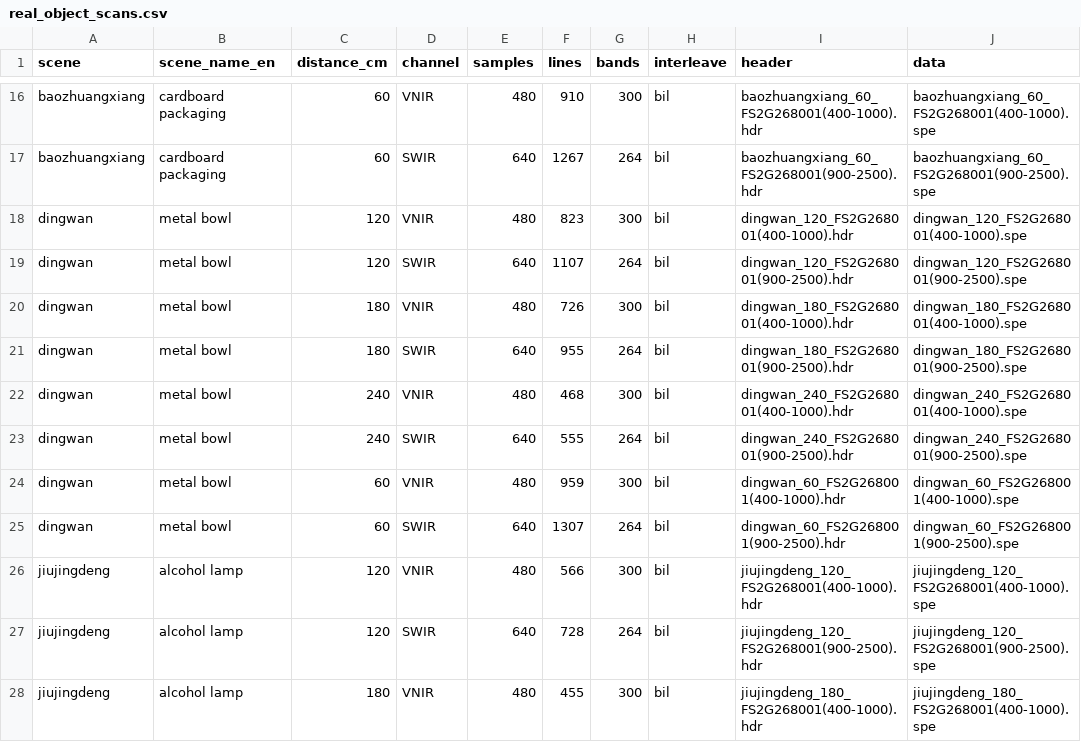
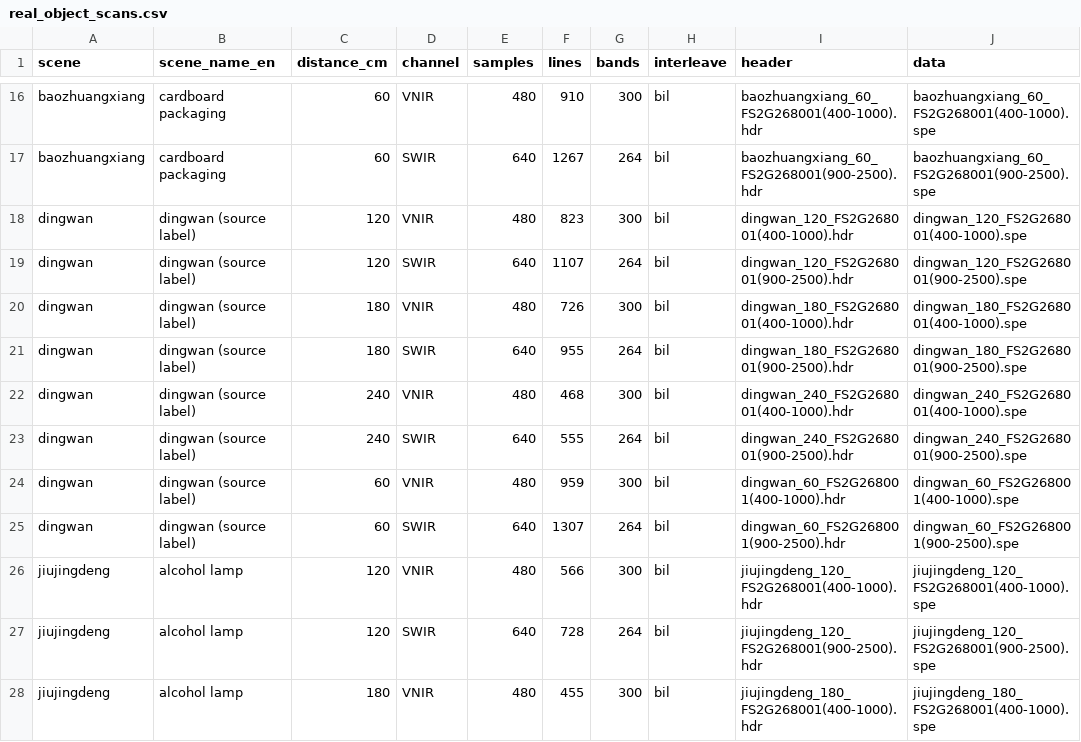
Before and after one commit to szr12/swir-blackbody-thermometry, a CSV file: data/metadata/real_objects/real_object_scans.csv, drawn as a sheet; only a part is shown, gaps mark what is left out; the diff names each change by its address in the sheet, - before the commit and + after, or states it on an @@ line.

```diff
--- a/data/metadata/real_objects/real_object_scans.csv
+++ b/data/metadata/real_objects/real_object_scans.csv
-B18:B25 (scene_name_en): metal bowl
+B18:B25 (scene_name_en): dingwan (source label)
```
Also changed, not shown: 5 other files.
